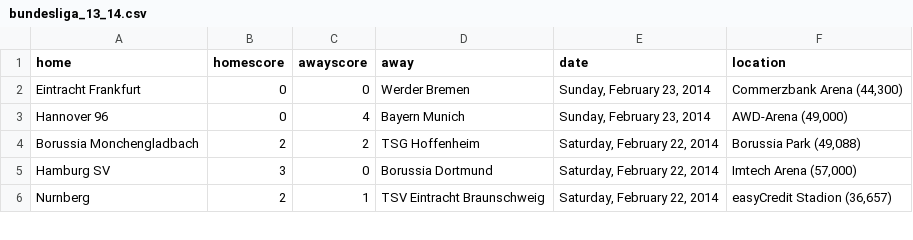
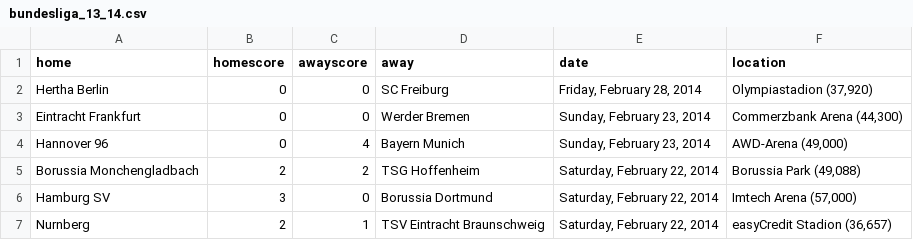
Before and after one commit to llimllib/soccerdata, a CSV file: data/bundesliga_13_14.csv, drawn as a sheet; only a part is shown; the diff names each change by its address in the sheet, - before the commit and + after, or states it on an @@ line.

```diff
--- a/data/bundesliga_13_14.csv
+++ b/data/bundesliga_13_14.csv
+row 2: Hertha Berlin | 0 | 0 | SC Freiburg | Friday, February 28, 2014 | Olympiastadion (37,920)
```
Also changed, not shown: data/eredivisie_13_14.csv, data/laliga_13_14.csv, 2 other files.
